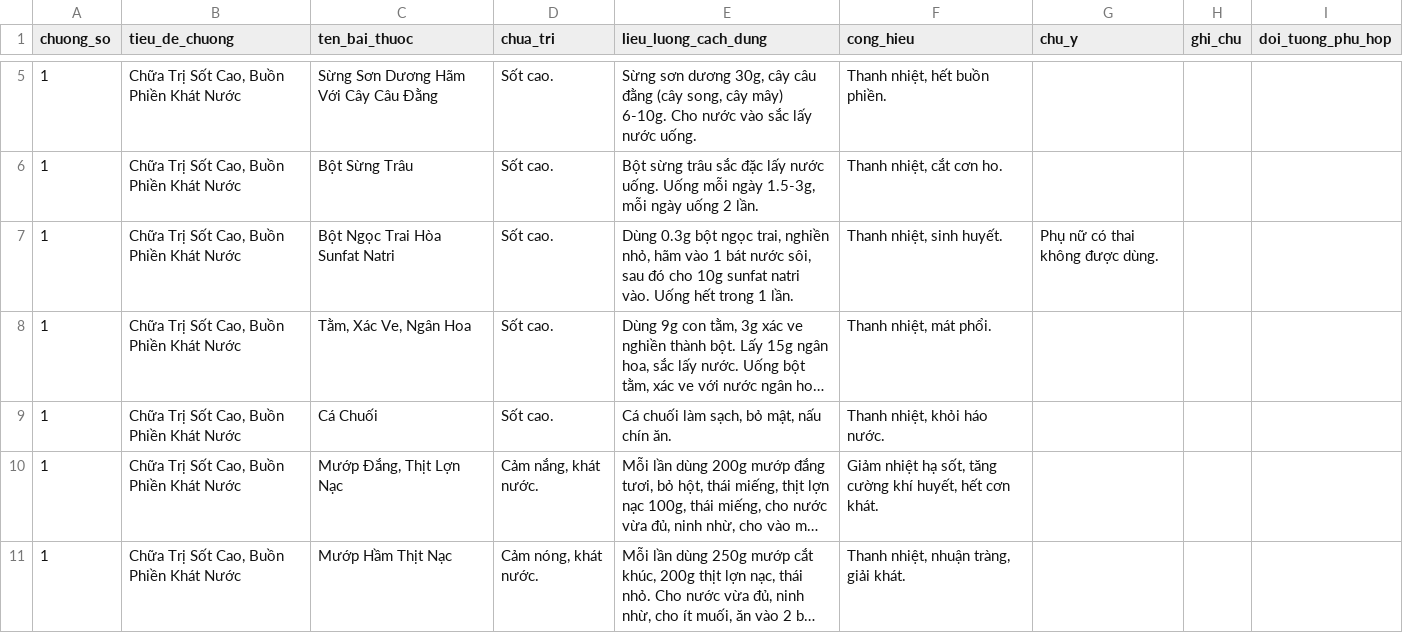
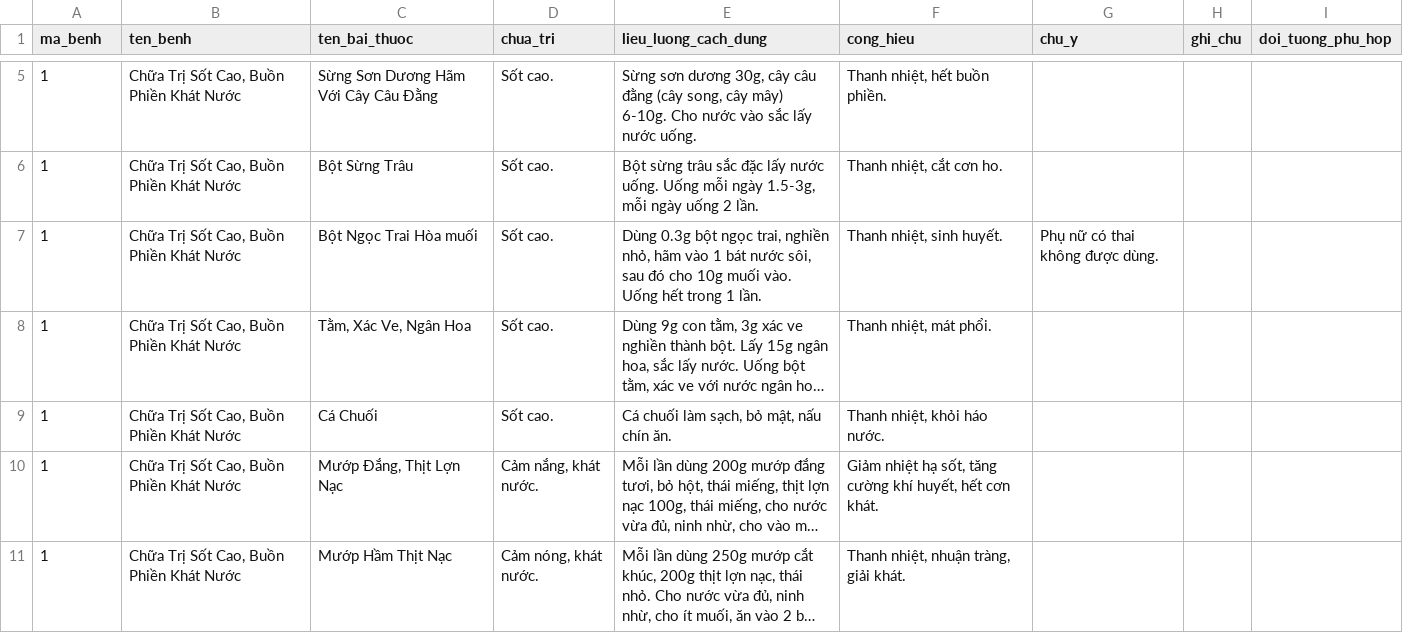
Before and after one commit to huynqh0101/Backend-AI, a CSV file: data/data_translated.csv, drawn as a sheet; only a part is shown, gaps mark what is left out; long unchanged cells end in …; the diff names each change by its address in the sheet, - before the commit and + after, or states it on an @@ line.

```diff
--- a/data/data_translated.csv
+++ b/data/data_translated.csv
-A1: chuong_so
+A1: ma_benh
-B1: tieu_de_chuong
+B1: ten_benh
-C7 (ten_bai_thuoc): Bột Ngọc Trai Hòa Sunfat Natri
+C7 (ten_bai_thuoc): Bột Ngọc Trai Hòa muối
-E7 (lieu_luong_cach_dung): …cho 10g sunfat natri vào. Uống…
+E7 (lieu_luong_cach_dung): …cho 10g muối vào. Uống…
```
Also changed, not shown: 3 other files.
